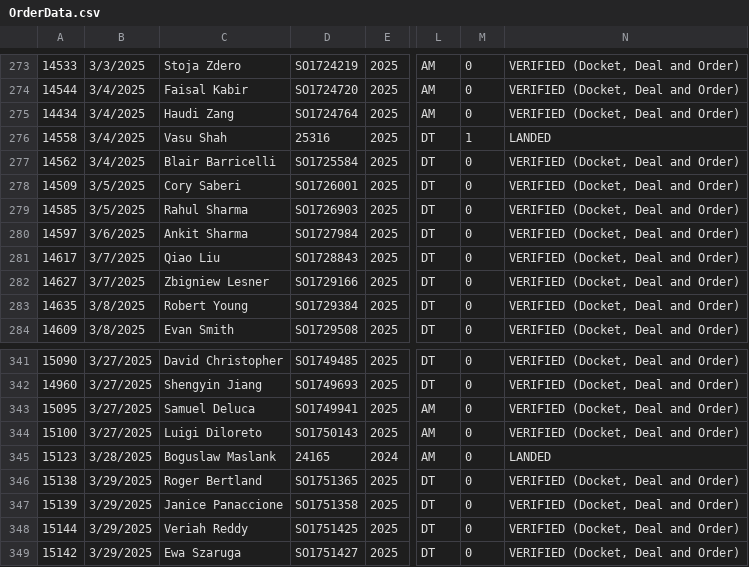
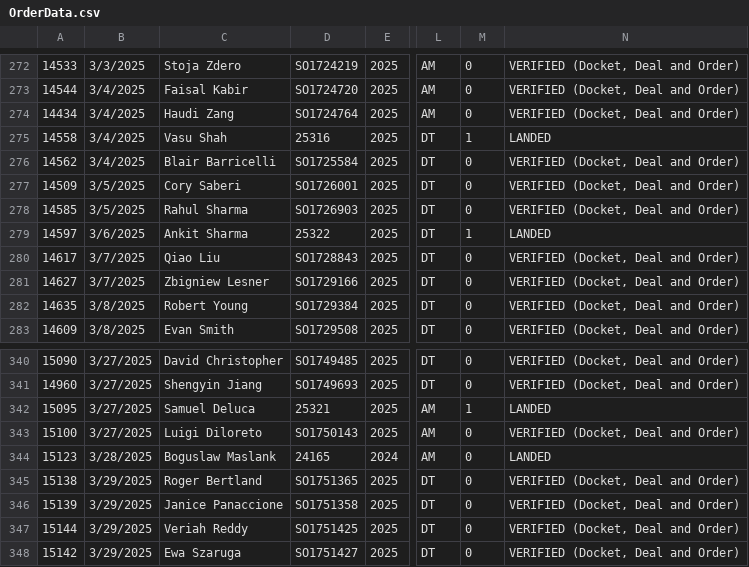
Before and after one commit to harinderlabana/eta-buddy-dev, a CSV file: public/OrderData.csv, drawn as a sheet; only a part is shown, gaps mark what is left out; addresses are those after the commit; the diff covers the shown part only; the diff names each change by its address in the sheet, - before the commit and + after, or states it on an @@ line.

```diff
--- a/public/OrderData.csv
+++ b/public/OrderData.csv
-D279: SO1727984
+D279: 25322
-M279: 0
+M279: 1
-N279: VERIFIED (Docket, Deal and Order)
+N279: LANDED
-D342: SO1749941
+D342: 25321
-M342: 0
+M342: 1
-N342: VERIFIED (Docket, Deal and Order)
+N342: LANDED
```
Also changed, not shown: 3 added rows, 1 removed row and 10 edited cells elsewhere in this file, public/VehicleDetailsReport.csv, 8 other files.
